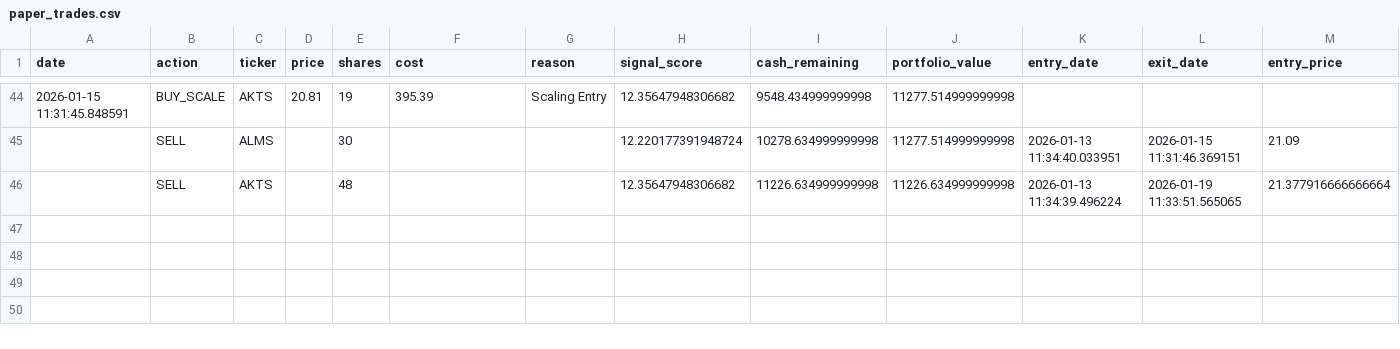
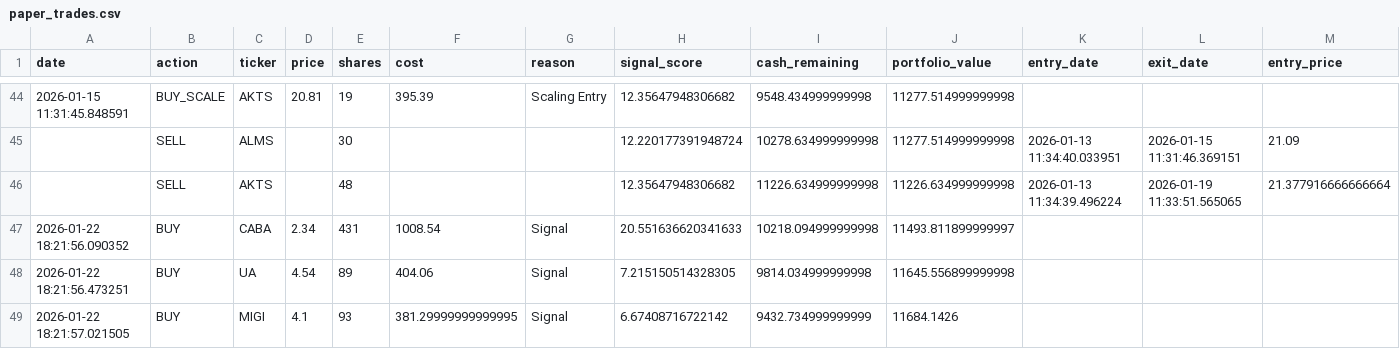
Before and after one commit to Samie-mirghani/insider-cluster-watch, a CSV file: data/paper_trades.csv, drawn as a sheet; only a part is shown, gaps mark what is left out; rows hold the shown columns only; the diff names each change by its address in the sheet, - before the commit and + after, or states it on an @@ line.

```diff
--- a/data/paper_trades.csv
+++ b/data/paper_trades.csv
+row 47: 2026-01-22 18:21:56.090352 | BUY | CABA | 2.34 | 431 | 1008.54 | Signal | 20.551636620341633 | 10218.094999999998 | 11493.811899999997
+row 48: 2026-01-22 18:21:56.473251 | BUY | UA | 4.54 | 89 | 404.06 | Signal | 7.215150514328305 | 9814.034999999998 | 11645.556899999998
+row 49: 2026-01-22 18:21:57.021505 | BUY | MIGI | 4.1 | 93 | 381.29999999999995 | Signal | 6.67408716722142 | 9432.734999999999 | 11684.1426
```
Also changed, not shown: data/signals_history.csv, 9 other files.
